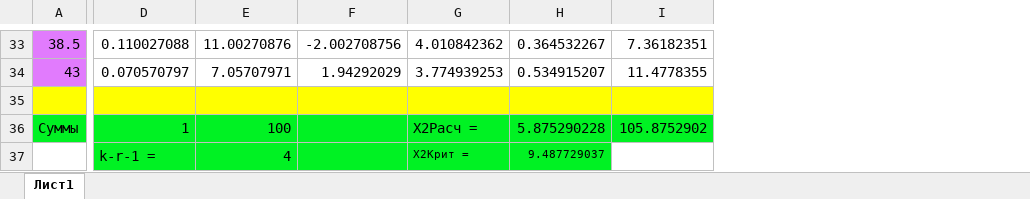
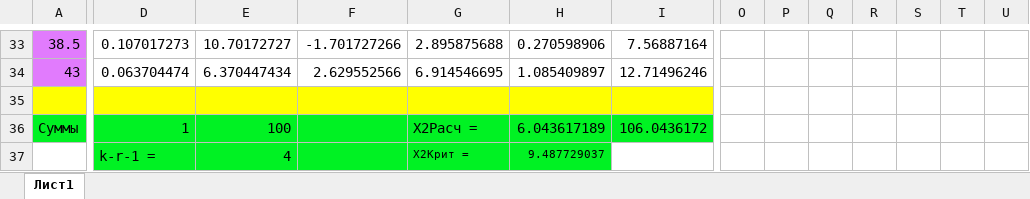
Before and after one commit to alafyte/TViMS-3-term, an Excel workbook: Lab01/Lab01.xlsx, sheet Лист1, drawn as a sheet; only a part is shown, gaps mark what is left out; values as stored, in another font and other column widths than the file's, no borders; charts and pictures not drawn; the diff covers the shown part only; the diff names each change by its address in the sheet, - before the commit and + after, or states it on an @@ line.

```diff
--- a/Lab01/Lab01.xlsx (sheet Лист1)
+++ b/Lab01/Lab01.xlsx (sheet Лист1)
+column O, empty
+column P, empty
+column Q, empty
+column R, empty
+column S, empty
+column T, empty
+column U, empty
-D33: 0.110027088
+D33: 0.107017273
-E33: 11.00270876
+E33: 10.70172727
-F33: -2.002708756
+F33: -1.701727266
-G33: 4.010842362
+G33: 2.895875688
-H33: 0.364532267
+H33: 0.270598906
-I33: 7.36182351
+I33: 7.56887164
-D34: 0.070570797
+D34: 0.063704474
-E34: 7.05707971
+E34: 6.370447434
-F34: 1.94292029
+F34: 2.629552566
-G34: 3.774939253
+G34: 6.914546695
-H34: 0.534915207
+H34: 1.085409897
-I34: 11.4778355
+I34: 12.71496246
-H36: 5.875290228
+H36: 6.043617189
-I36: 105.8752902
+I36: 106.0436172
```
Also changed, not shown: 1 added row, 1 removed row, 50 edited cells and cell formats elsewhere in this sheet, charts or pictures, 1 other file.
